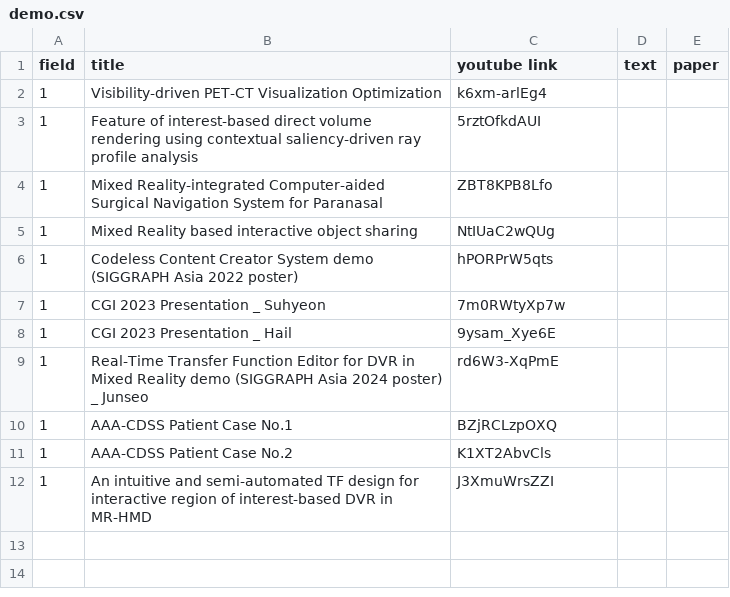
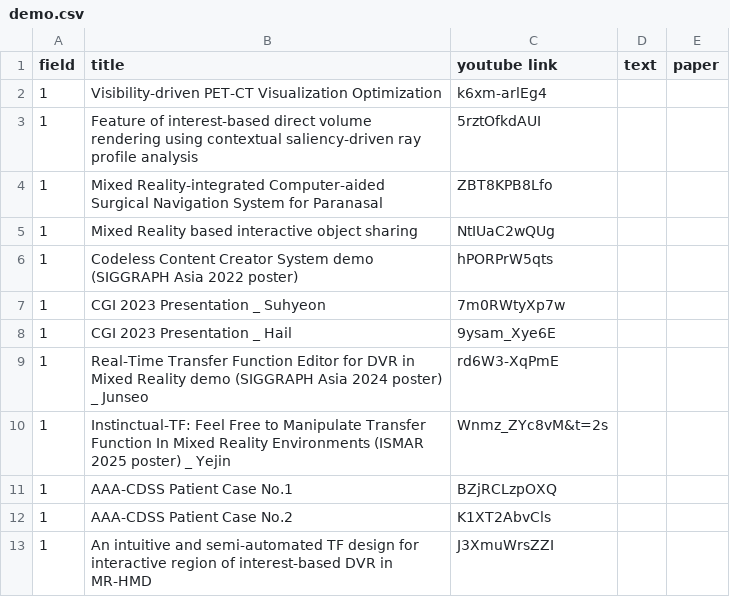
Before and after one commit to Gachon-VisualizationandMixedRealityLab/VOM, a CSV file: assets/csv/demo.csv, drawn as a sheet; the diff names each change by its address in the sheet, - before the commit and + after, or states it on an @@ line.

Commit message:
Update Demo of Instinctual-TF by Yejin

```diff
--- a/assets/csv/demo.csv
+++ b/assets/csv/demo.csv
+row 10: 1 | Instinctual-TF: Feel Free to Manipulate Transfer Function In Mixed Reality Environments (ISMAR 2025 poster) _ Yejin | Wnmz_ZYc8vM&t=2s
```
